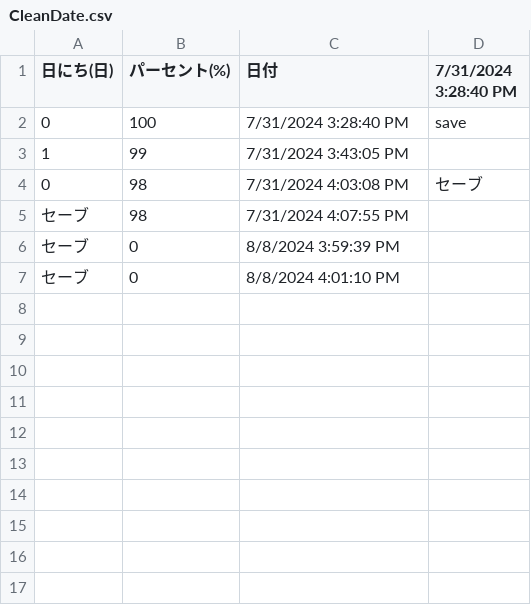
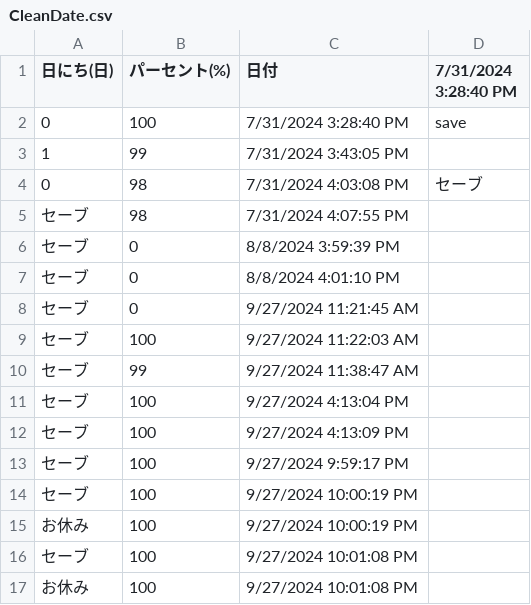
Before and after one commit to non1007/bird_simulator, a CSV file: CleanDate.csv, drawn as a sheet; the diff names each change by its address in the sheet, - before the commit and + after, or states it on an @@ line.

```diff
--- a/CleanDate.csv
+++ b/CleanDate.csv
+row 8: セーブ | 0 | 9/27/2024 11:21:45 AM
+row 9: セーブ | 100 | 9/27/2024 11:22:03 AM
+row 10: セーブ | 99 | 9/27/2024 11:38:47 AM
+row 11: セーブ | 100 | 9/27/2024 4:13:04 PM
+row 12: セーブ | 100 | 9/27/2024 4:13:09 PM
+row 13: セーブ | 100 | 9/27/2024 9:59:17 PM
+row 14: セーブ | 100 | 9/27/2024 10:00:19 PM
+row 15: お休み | 100 | 9/27/2024 10:00:19 PM
+row 16: セーブ | 100 | 9/27/2024 10:01:08 PM
+row 17: お休み | 100 | 9/27/2024 10:01:08 PM
```
Also changed, not shown: HungerDate.csv, 50 other files.
